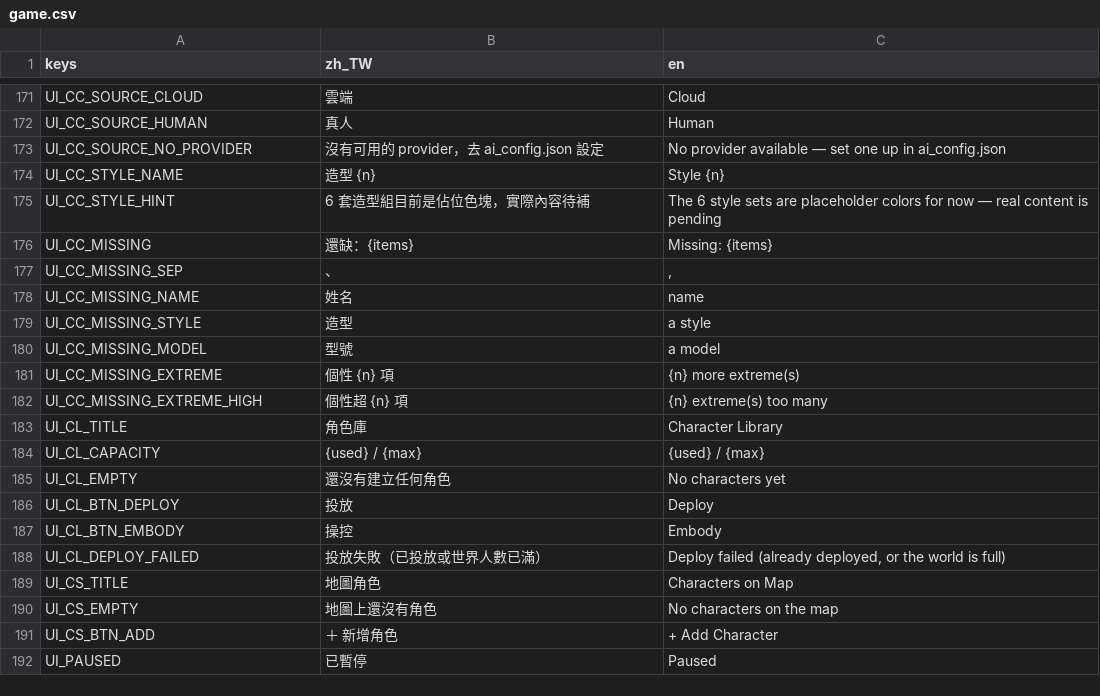
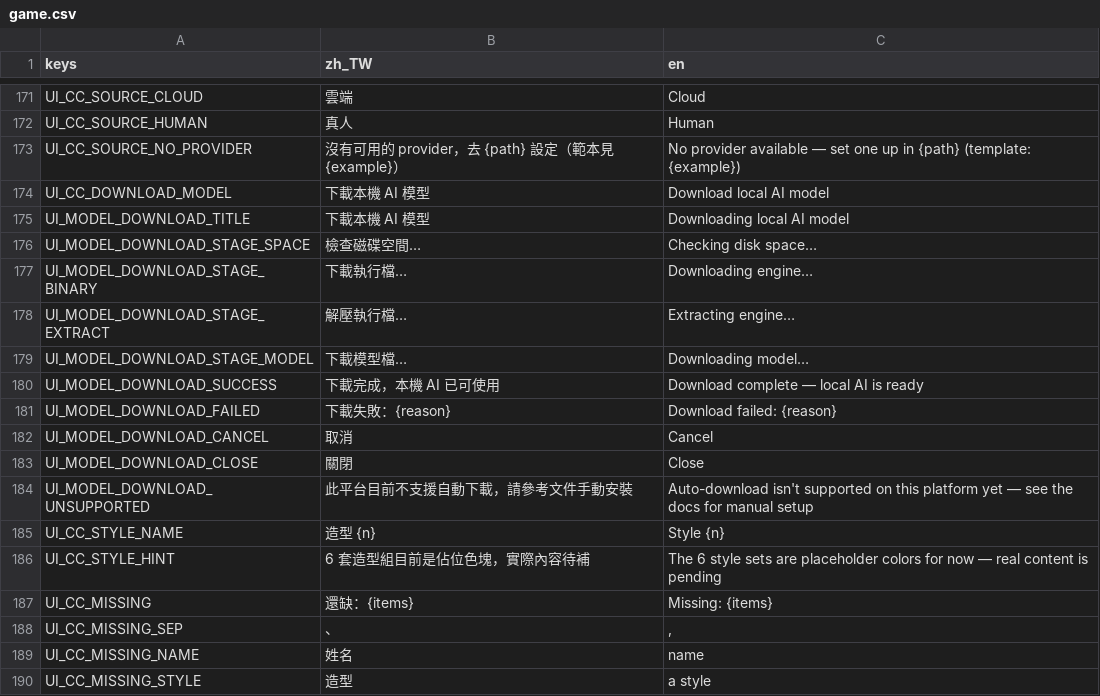
Before and after one commit to adez360/Ailley, a CSV file: Ailley/locale/game.csv, drawn as a sheet; only a part is shown, gaps mark what is left out; the shorter side is filled out with more unchanged rows.

```diff
--- a/Ailley/locale/game.csv
+++ b/Ailley/locale/game.csv
@@ -172,3 +172,14 @@ UI_CC_SOURCE_CLOUD,"雲端","Cloud"
 UI_CC_SOURCE_HUMAN,"真人","Human"
-UI_CC_SOURCE_NO_PROVIDER,"沒有可用的 provider，去 ai_config.json 設定","No provider available — set one up in ai_config.json"
+UI_CC_SOURCE_NO_PROVIDER,"沒有可用的 provider，去 {path} 設定（範本見 {example}）","No provider available — set one up in {path} (template: {example})"
+UI_CC_DOWNLOAD_MODEL,"下載本機 AI 模型","Download local AI model"
+UI_MODEL_DOWNLOAD_TITLE,"下載本機 AI 模型","Downloading local AI model"
+UI_MODEL_DOWNLOAD_STAGE_SPACE,"檢查磁碟空間…","Checking disk space…"
+UI_MODEL_DOWNLOAD_STAGE_BINARY,"下載執行檔…","Downloading engine…"
+UI_MODEL_DOWNLOAD_STAGE_EXTRACT,"解壓執行檔…","Extracting engine…"
+UI_MODEL_DOWNLOAD_STAGE_MODEL,"下載模型檔…","Downloading model…"
+UI_MODEL_DOWNLOAD_SUCCESS,"下載完成，本機 AI 已可使用","Download complete — local AI is ready"
+UI_MODEL_DOWNLOAD_FAILED,"下載失敗：{reason}","Download failed: {reason}"
+UI_MODEL_DOWNLOAD_CANCEL,"取消","Cancel"
+UI_MODEL_DOWNLOAD_CLOSE,"關閉","Close"
+UI_MODEL_DOWNLOAD_UNSUPPORTED,"此平台目前不支援自動下載，請參考文件手動安裝","Auto-download isn't supported on this platform yet — see the docs for manual setup"
 UI_CC_STYLE_NAME,"造型 {n}","Style {n}"
```
Also changed, not shown: 5 other files.
